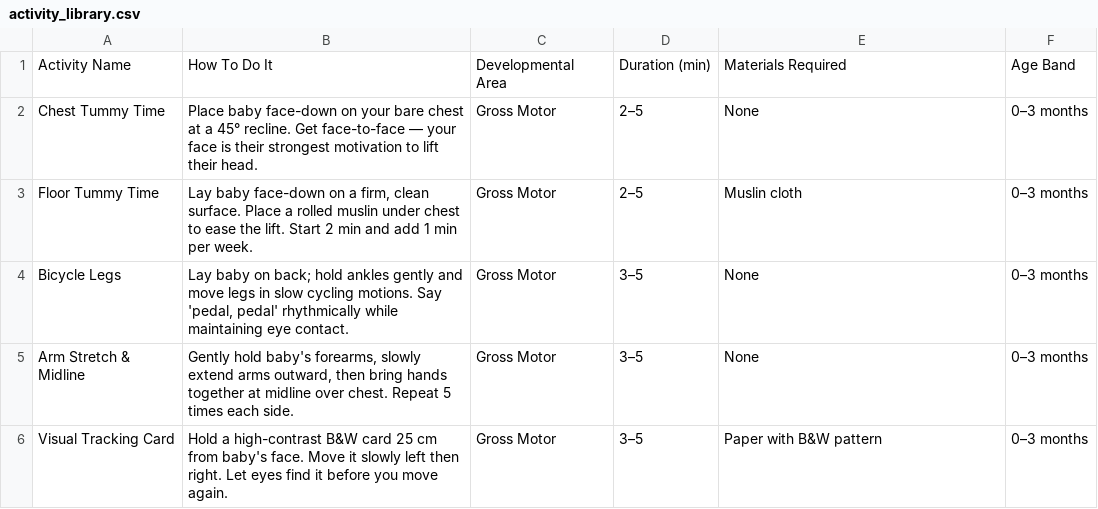
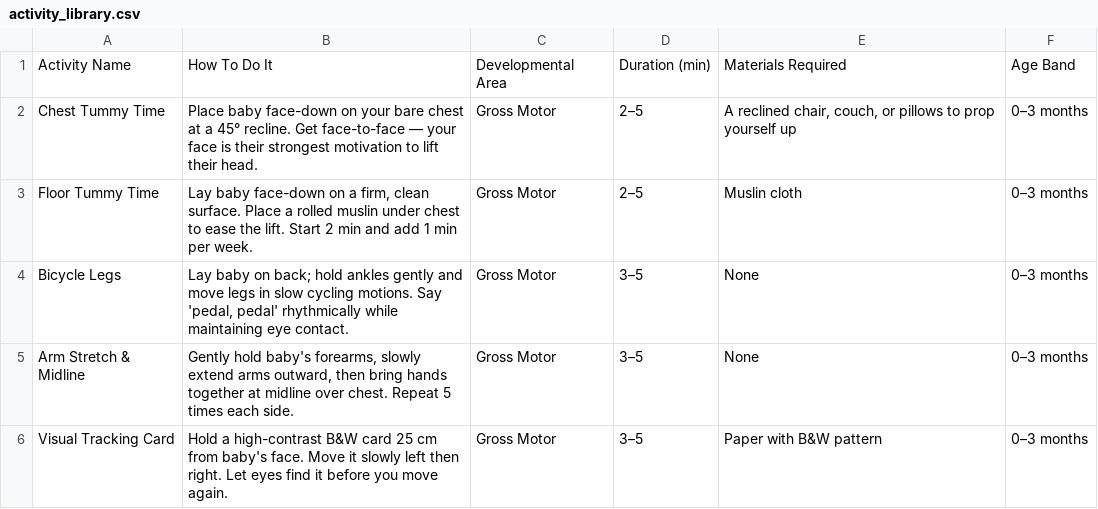
Before and after one commit to Siddharth622005/the-neighbourhood-mobile, a CSV file: content/activity_library.csv, drawn as a sheet; only a part is shown.

```diff
--- a/content/activity_library.csv
+++ b/content/activity_library.csv
@@ -1,3 +1,3 @@
 Activity Name,How To Do It,Developmental Area,Duration (min),Materials Required,Age Band
-Chest Tummy Time,Place baby face-down on your bare chest at a 45° recline. Get face-to-face — your face is their strongest motivation to lift their head.,Gross Motor,2–5,None,0–3 months
+Chest Tummy Time,Place baby face-down on your bare chest at a 45° recline. Get face-to-face — your face is their strongest motivation to lift their head.,Gross Motor,2–5,"A reclined chair, couch, or pillows to prop yourself up",0–3 months
 Floor Tummy Time,"Lay baby face-down on a firm, clean surface. Place a rolled muslin under chest to ease the lift. Start 2 min and add 1 min per week.",Gross Motor,2–5,Muslin cloth,0–3 months
```
Also changed, not shown: 24 other files.
